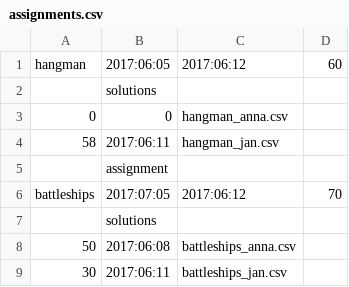
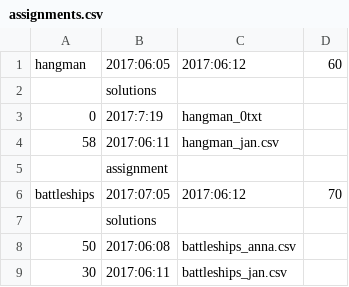
Before and after one commit to monzag/Codecool-Management-System, a CSV file: data/assignments.csv, drawn as a sheet.

```diff
--- a/data/assignments.csv
+++ b/data/assignments.csv
@@ -2,3 +2,3 @@ hangman|2017:06:05|2017:06:12|60
 |solutions|
-0|0|hangman_anna.csv
+0|2017:7:19|hangman_0txt
 58|2017:06:11|hangman_jan.csv
```
Also changed, not shown: 1 other file.
